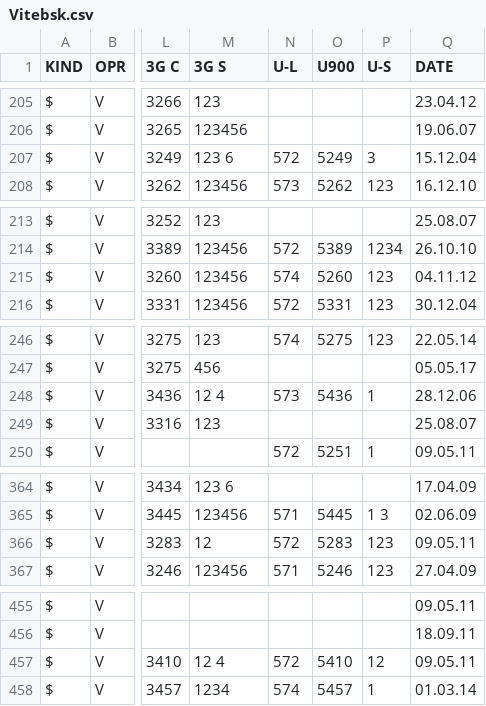
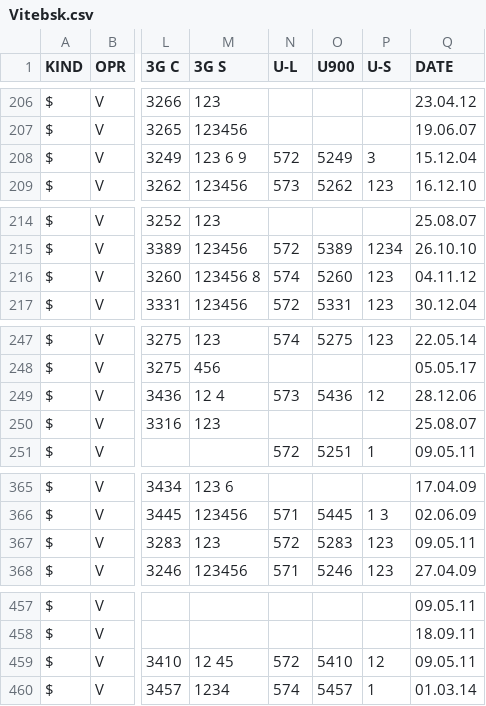
Before and after one commit to BYCellDatabase/csv, a CSV file: Velcom/Vitebsk.csv, drawn as a sheet; only a part is shown, gaps mark what is left out; addresses are those after the commit; the diff covers the shown part only; the diff names each change by its address in the sheet, - before the commit and + after, or states it on an @@ line.

```diff
--- a/Velcom/Vitebsk.csv
+++ b/Velcom/Vitebsk.csv
-M208 (3G S): 123 6
+M208 (3G S): 123 6 9
-M216 (3G S): 123456
+M216 (3G S): 123456 8
-P249 (U-S): 1
+P249 (U-S): 12
-M367 (3G S): 12
+M367 (3G S): 123
-M459 (3G S): 12 4
+M459 (3G S): 12 45
```
Also changed, not shown: 6 added rows, 2 removed rows and 11 edited cells elsewhere in this file.
